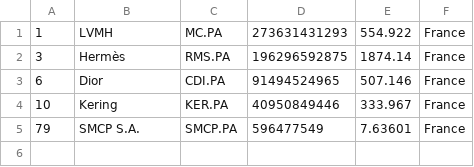
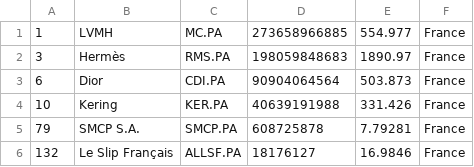
Before and after one commit to yoa745/merida-june-6-2024, a CSV file: companies_france.csv, drawn as a sheet.

```diff
--- a/companies_france.csv
+++ b/companies_france.csv
@@ -1,5 +1,6 @@
-"1","LVMH","MC.PA","273631431293","554.922","France"
-"3","Hermès","RMS.PA","196296592875","1874.14","France"
-"6","Dior","CDI.PA","91494524965","507.146","France"
-"10","Kering","KER.PA","40950849446","333.967","France"
-"79","SMCP S.A.","SMCP.PA","596477549","7.63601","France"
+"1","LVMH","MC.PA","273658966885","554.977","France"
+"3","Hermès","RMS.PA","198059848683","1890.97","France"
+"6","Dior","CDI.PA","90904064564","503.873","France"
+"10","Kering","KER.PA","40639191988","331.426","France"
+"79","SMCP S.A.","SMCP.PA","608725878","7.79281","France"
+"132","Le Slip Français","ALLSF.PA","18176127","16.9846","France"
```
Also changed, not shown: companies-all.csv, companies_germany.csv, 1 other file.
